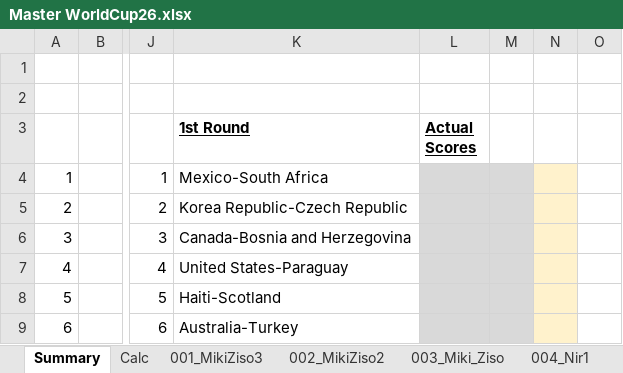
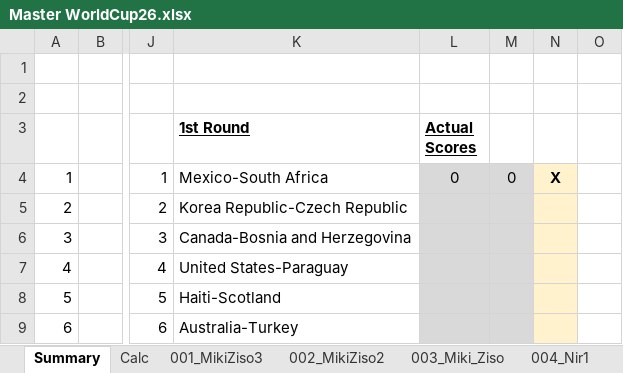
Before and after one commit to mikizi/toto, an Excel workbook: xlsx/Master WorldCup26.xlsx, sheet Summary, drawn as a sheet; only a part is shown, gaps mark what is left out; values as stored, in another font and other column widths than the file's, no borders; the diff names each change by its address in the sheet, - before the commit and + after, or states it on an @@ line.

```diff
--- a/xlsx/Master WorldCup26.xlsx (sheet Summary)
+++ b/xlsx/Master WorldCup26.xlsx (sheet Summary)
-L4 (Actual Scores): (empty)
+L4 (Actual Scores): 0
-M4: (empty)
+M4: 0
-N4: (empty)
+N4: X
```
Also changed, not shown: sheet Calc, 2 other files.
